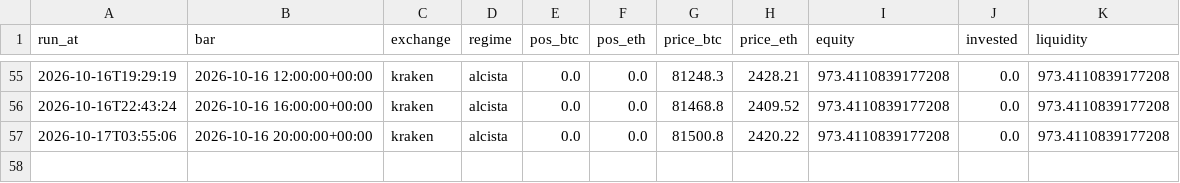
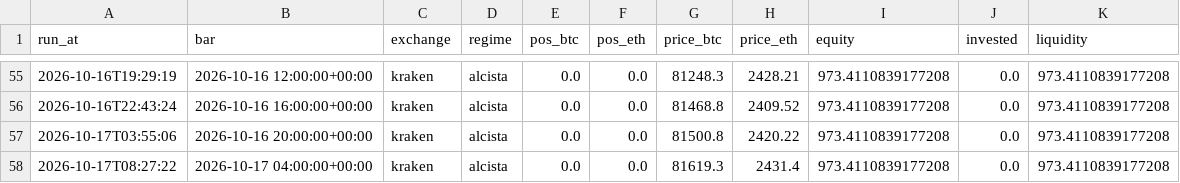
Before and after one commit to adrianf882/quant-trading, a CSV file: experiments/paper_log_futures.csv, drawn as a sheet; only a part is shown, gaps mark what is left out.

```diff
--- a/experiments/paper_log_futures.csv
+++ b/experiments/paper_log_futures.csv
@@ -57 +57,2 @@ run_at,bar,exchange,regime,pos_btc,pos_eth,price_btc,price_eth,equity,invested,l
 2026-10-17T03:55:06,2026-10-16 20:00:00+00:00,kraken,alcista,0.0,0.0,81500.8,2420.22,973.4110839177208,0.0,973.4110839177208
+2026-10-17T08:27:22,2026-10-17 04:00:00+00:00,kraken,alcista,0.0,0.0,81619.3,2431.4,973.4110839177208,0.0,973.4110839177208
```
Also changed, not shown: 1 other file.
